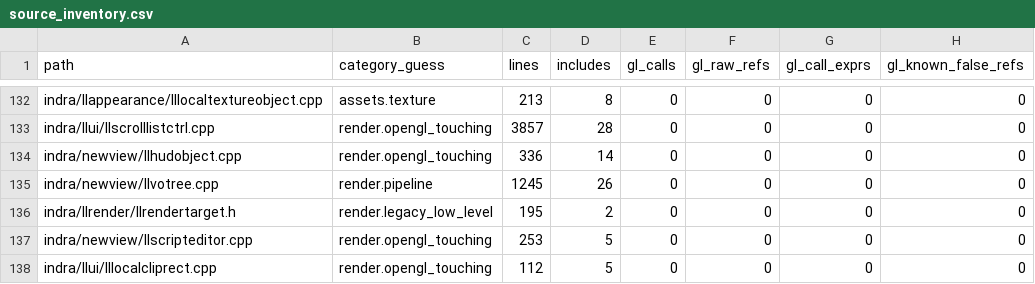
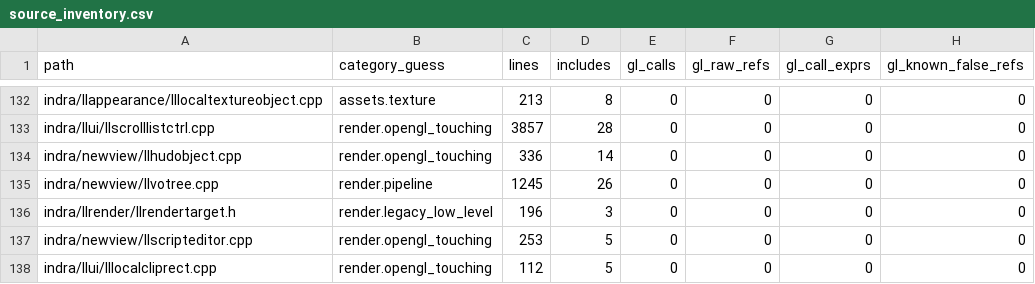
Before and after one commit to Minuit-Ferina/Mare-viewer, a CSV file: docs/architecture/generated/source_inventory.csv, drawn as a sheet; only a part is shown, gaps mark what is left out; the diff names each change by its address in the sheet, - before the commit and + after, or states it on an @@ line.

Commit message:
render: narrow llrendertarget header boundary

```diff
--- a/docs/architecture/generated/source_inventory.csv
+++ b/docs/architecture/generated/source_inventory.csv
-C136 (lines): 195
+C136 (lines): 196
-D136 (includes): 2
+D136 (includes): 3
```
Also changed, not shown: 3 other files.
